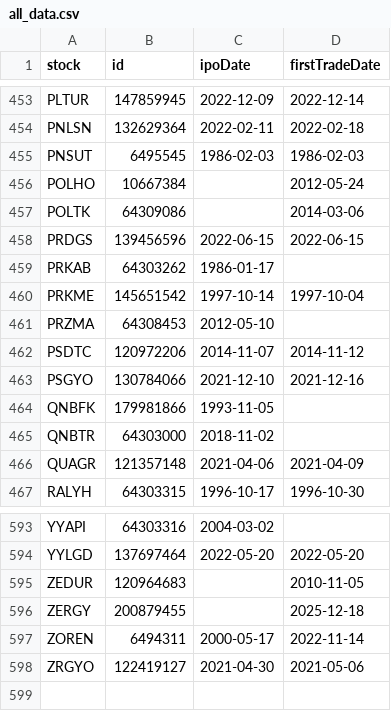
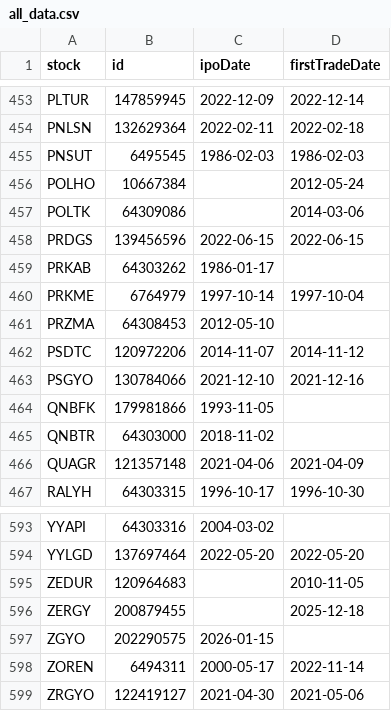
Before and after one commit to therkut/bistLists, a CSV file: data/all_data.csv, drawn as a sheet; only a part is shown, gaps mark what is left out.

Commit message:
Update all_data.csv

```diff
--- a/data/all_data.csv
+++ b/data/all_data.csv
@@ -459,3 +459,3 @@ PRDGS,139456596,2022-06-15,2022-06-15
 PRKAB,64303262,1986-01-17,
-PRKME,145651542,1997-10-14,1997-10-04
+PRKME,6764979,1997-10-14,1997-10-04
 PRZMA,64308453,2012-05-10,
@@ -596,2 +596,3 @@ ZEDUR,120964683,,2010-11-05
 ZERGY,200879455,,2025-12-18
+ZGYO,202290575,2026-01-15
 ZOREN,6494311,2000-05-17,2022-11-14
```
